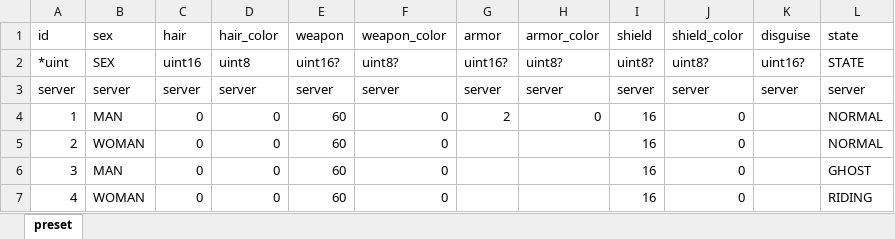
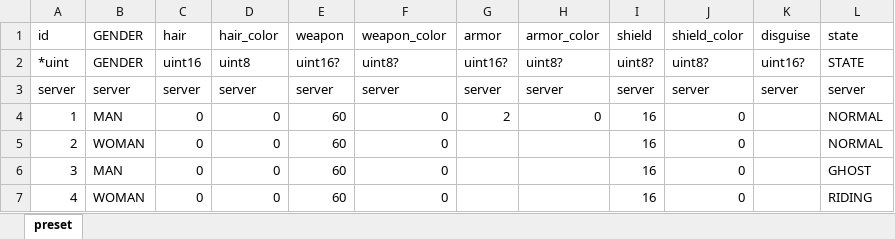
Before and after one commit to boyism80/fb, an Excel workbook: resources/table/preset.xlsx, sheet preset, drawn as a sheet; values as stored, in another font and other column widths than the file's, no borders; the diff names each change by its address in the sheet, - before the commit and + after, or states it on an @@ line.

Commit message:
refactor: rename sex to gender across codebase
- Rename SEX enum to GENDER in model and protocol
- Update character sex() method to gender() in C++ code
- Update FlatBuffer protocol definitions from sex to gender
- Update C# model and protocol classes from Sex to Gender
- Update database schema column from sex to gender
- Update DSL definitions from sex to gender
- Update Lua scripts to use gender instead of sex
- Update wiki submodule reference

```diff
--- a/resources/table/preset.xlsx (sheet preset)
+++ b/resources/table/preset.xlsx (sheet preset)
-B1: sex
+B1: GENDER
-B2 (GENDER): SEX
+B2 (GENDER): GENDER
```
Also changed, not shown: resources/table/enum.xlsx, resources/table/item.xlsx, 41 other files.
